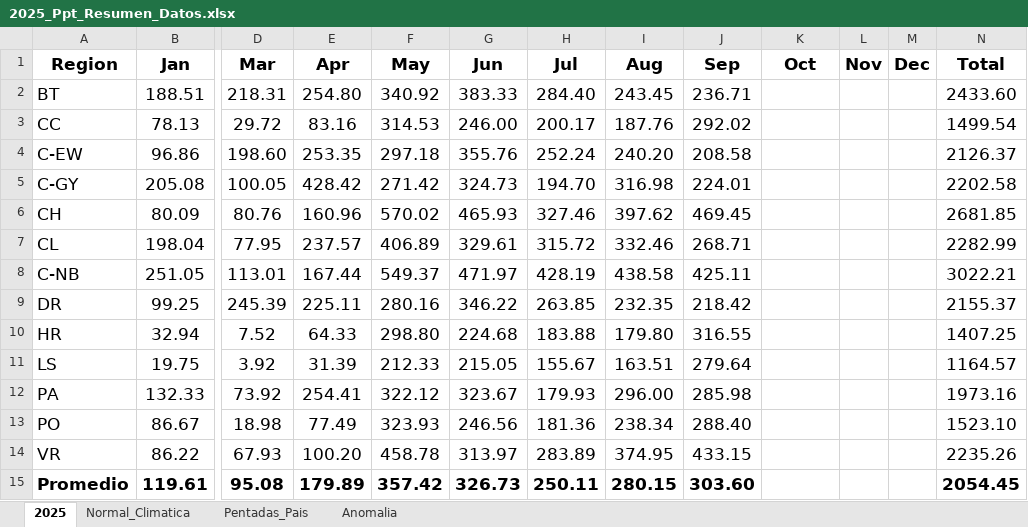
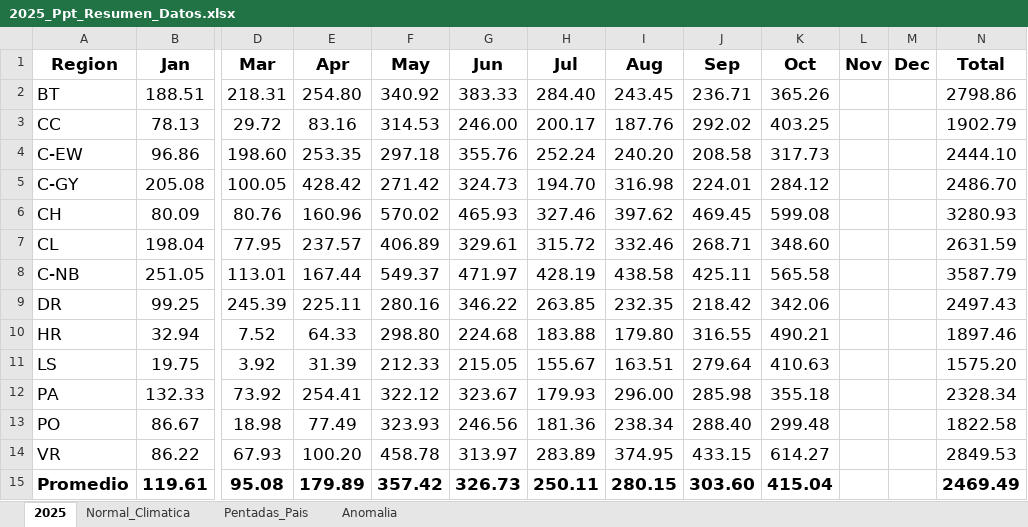
Before and after one commit to jaime27ortega/Clima_Agua_Panama, an Excel workbook: Precipitacion/2025/2025_Ppt_Resumen_Datos.xlsx, sheet 2025, drawn as a sheet; only a part is shown, gaps mark what is left out; values as stored, in another font and other column widths than the file's, no borders; the diff names each change by its address in the sheet, - before the commit and + after, or states it on an @@ line.

```diff
--- a/Precipitacion/2025/2025_Ppt_Resumen_Datos.xlsx (sheet 2025)
+++ b/Precipitacion/2025/2025_Ppt_Resumen_Datos.xlsx (sheet 2025)
-K2 (Oct): (empty)
+K2 (Oct): 365.26
-N2 (Total): 2433.60
+N2 (Total): 2798.86
-K3 (Oct): (empty)
+K3 (Oct): 403.25
-N3 (Total): 1499.54
+N3 (Total): 1902.79
-K4 (Oct): (empty)
+K4 (Oct): 317.73
-N4 (Total): 2126.37
+N4 (Total): 2444.10
-K5 (Oct): (empty)
+K5 (Oct): 284.12
-N5 (Total): 2202.58
+N5 (Total): 2486.70
-K6 (Oct): (empty)
+K6 (Oct): 599.08
-N6 (Total): 2681.85
+N6 (Total): 3280.93
-K7 (Oct): (empty)
+K7 (Oct): 348.60
-N7 (Total): 2282.99
+N7 (Total): 2631.59
-K8 (Oct): (empty)
+K8 (Oct): 565.58
-N8 (Total): 3022.21
+N8 (Total): 3587.79
-K9 (Oct): (empty)
+K9 (Oct): 342.06
-N9 (Total): 2155.37
+N9 (Total): 2497.43
-K10 (Oct): (empty)
+K10 (Oct): 490.21
-N10 (Total): 1407.25
+N10 (Total): 1897.46
-K11 (Oct): (empty)
+K11 (Oct): 410.63
-N11 (Total): 1164.57
+N11 (Total): 1575.20
-K12 (Oct): (empty)
+K12 (Oct): 355.18
-N12 (Total): 1973.16
+N12 (Total): 2328.34
-K13 (Oct): (empty)
+K13 (Oct): 299.48
-N13 (Total): 1523.10
+N13 (Total): 1822.58
-K14 (Oct): (empty)
+K14 (Oct): 614.27
-N14 (Total): 2235.26
+N14 (Total): 2849.53
-K15 (Oct): (empty)
+K15 (Oct): 415.04
-N15 (Total): 2054.45
+N15 (Total): 2469.49
```
Also changed, not shown: sheet Pentadas_Pais, sheet Anomalia, sheet Normal_Climatica, 8 other files.
